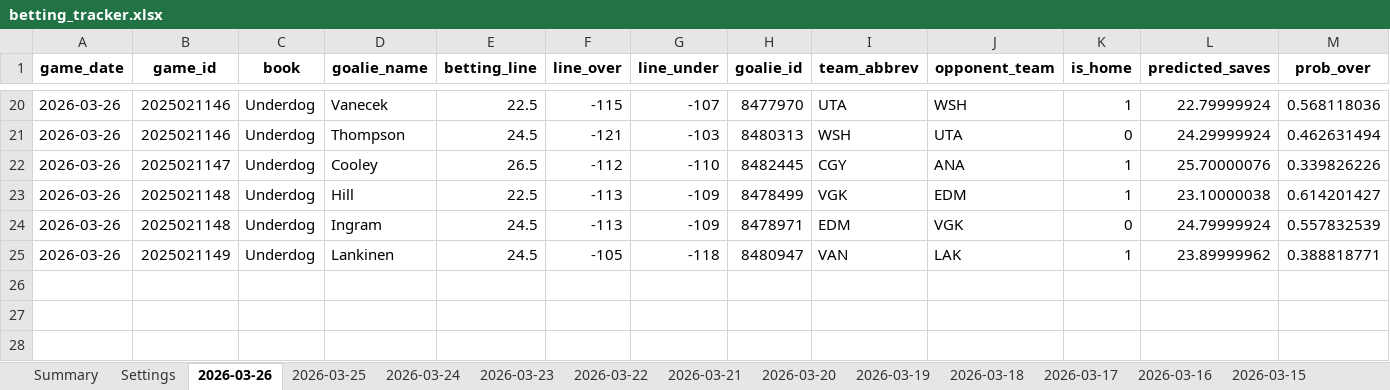
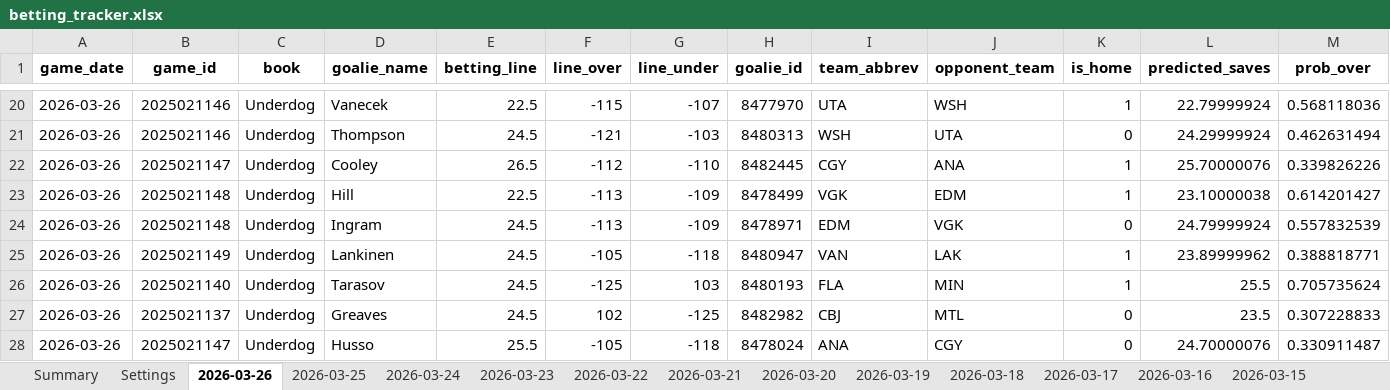
Before and after one commit to jjakemoss/saves-model-v3, an Excel workbook: betting_tracker.xlsx, sheet 2026-03-26, drawn as a sheet; only a part is shown, gaps mark what is left out; values as stored, in another font and other column widths than the file's, no borders; rows hold the shown columns only; the diff names each change by its address in the sheet, - before the commit and + after, or states it on an @@ line.

```diff
--- a/betting_tracker.xlsx (sheet 2026-03-26)
+++ b/betting_tracker.xlsx (sheet 2026-03-26)
+row 26: 2026-03-26 | 2025021140 | Underdog | Tarasov | 24.5 | -125 | 103 | 8480193 | FLA | MIN | 1 | 25.5 | 0.705735624
+row 27: 2026-03-26 | 2025021137 | Underdog | Greaves | 24.5 | 102 | -125 | 8482982 | CBJ | MTL | 0 | 23.5 | 0.307228833
+row 28: 2026-03-26 | 2025021147 | Underdog | Husso | 25.5 | -105 | -118 | 8478024 | ANA | CGY | 0 | 24.70000076 | 0.330911487
```
